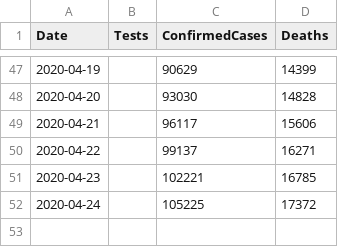
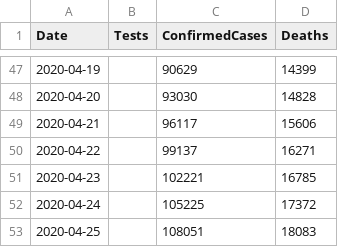
Before and after one commit to tomwhite/covid-19-uk-data, a CSV file: data/covid-19-totals-england.csv, drawn as a sheet; only a part is shown, gaps mark what is left out.

Commit message:
Update for 2020-04-25 for UK-cases-and-deaths

```diff
--- a/data/covid-19-totals-england.csv
+++ b/data/covid-19-totals-england.csv
@@ -52 +52,2 @@ Date,Tests,ConfirmedCases,Deaths
 2020-04-24,,105225,17372
+2020-04-25,,108051,18083
```
Also changed, not shown: 3 other files.
